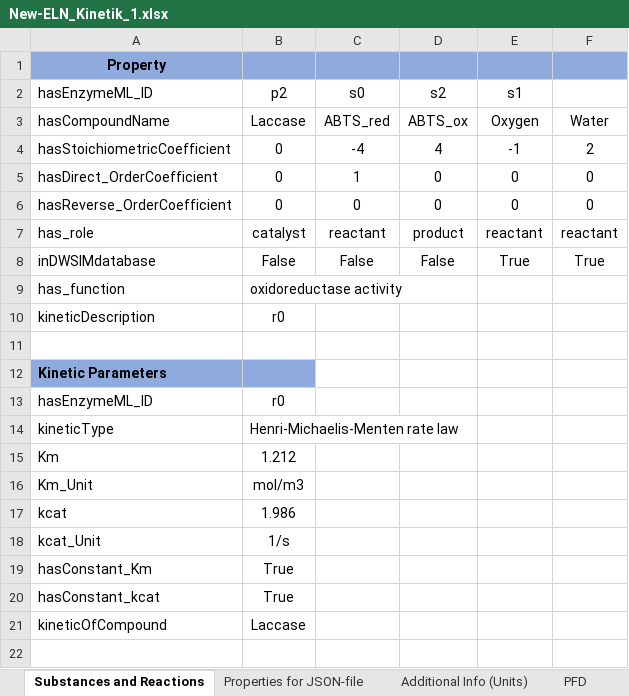
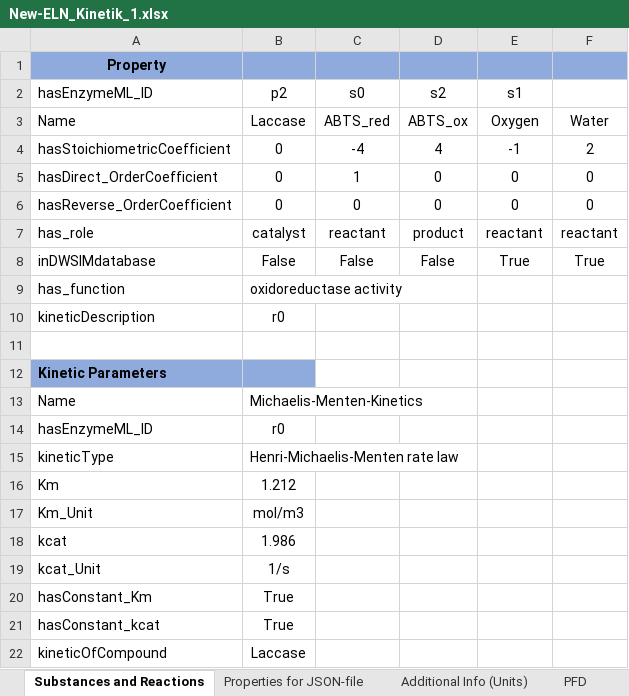
Before and after one commit to TUDoAD/Abschlussarbeiten_Behr, an Excel workbook: Abbaspour/ELNs/New-ELN_Kinetik_1.xlsx, sheet Substances and Reactions, drawn as a sheet; values as stored, in another font and other column widths than the file's, no borders; the diff names each change by its address in the sheet, - before the commit and + after, or states it on an @@ line.

Commit message:
hasCompoundName -> Name

```diff
--- a/Abbaspour/ELNs/New-ELN_Kinetik_1.xlsx (sheet Substances and Reactions)
+++ b/Abbaspour/ELNs/New-ELN_Kinetik_1.xlsx (sheet Substances and Reactions)
-A3: hasCompoundName
+A3: Name
+row 13: Name | Michaelis-Menten-Kinetics
```
Also changed, not shown: sheet Material Streams, sheet Additional Info (Units), sheet Properties for JSON-file, 1 other file.
